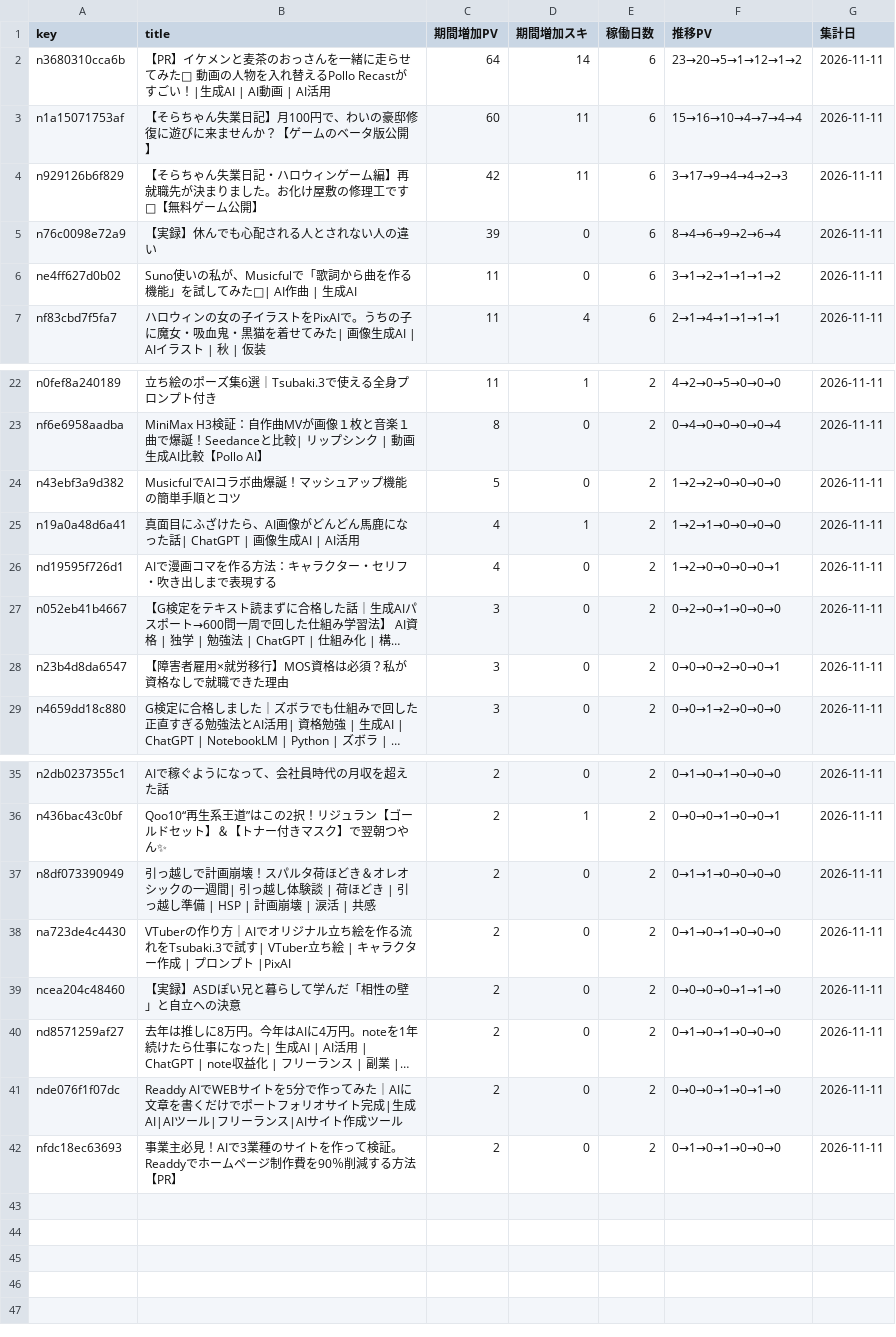
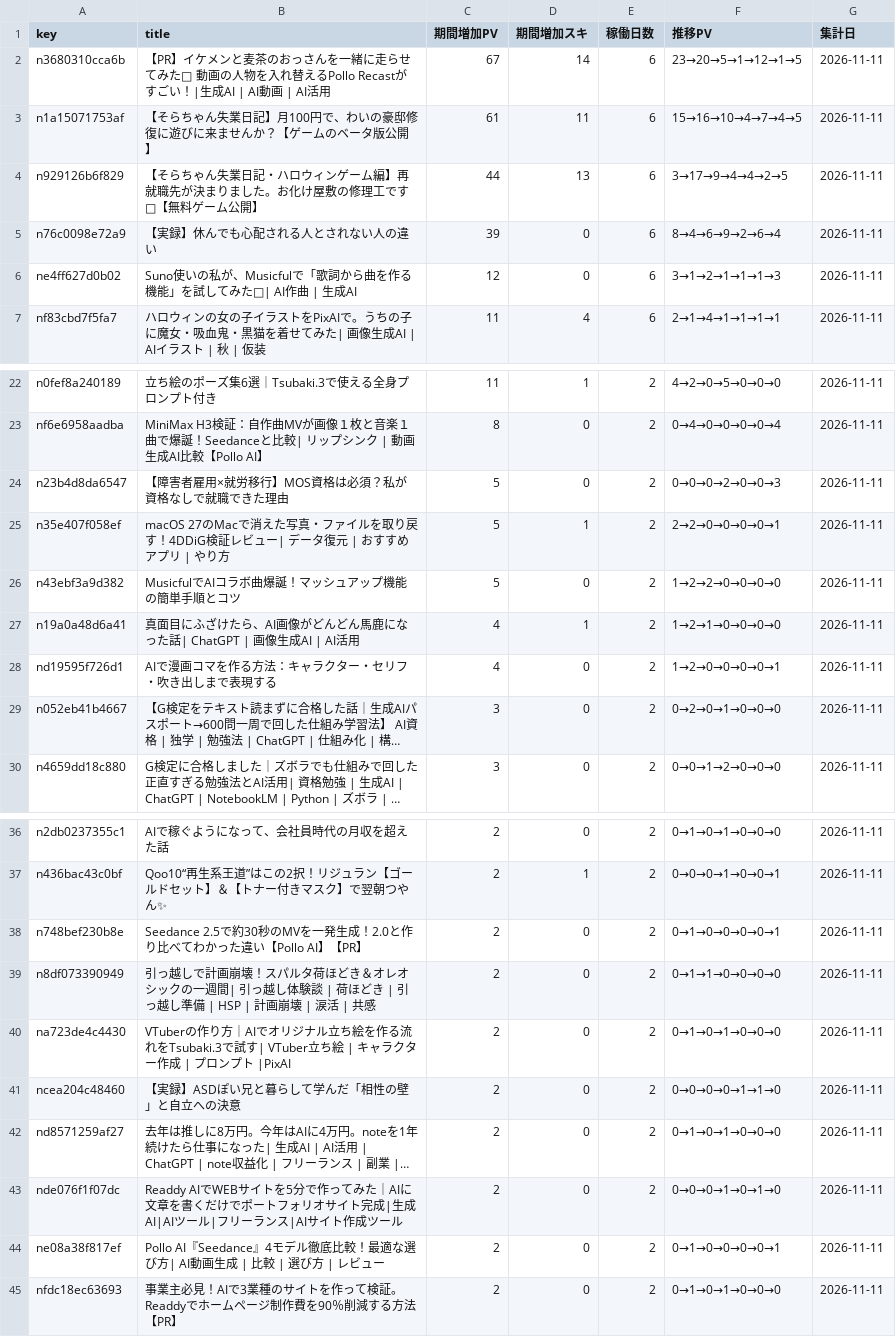
Before and after one commit to coolboylovegirl-byte/note-stats-dashboard, a CSV file: data/asset_articles.csv, drawn as a sheet; only a part is shown, gaps mark what is left out; long unchanged cells end in …; removed rows and columns are numbered as before the commit, all else as after; the diff names each change by its address in the sheet, - before the commit and + after, or states it on an @@ line.

```diff
--- a/data/asset_articles.csv
+++ b/data/asset_articles.csv
-C2 (期間増加PV): 64
+C2 (期間増加PV): 67
-F2 (推移PV): 23→20→5→1→12→1→2
+F2 (推移PV): 23→20→5→1→12→1→5
-C3 (期間増加PV): 60
+C3 (期間増加PV): 61
-F3 (推移PV): 15→16→10→4→7→4→4
+F3 (推移PV): 15→16→10→4→7→4→5
-C4 (期間増加PV): 42
+C4 (期間増加PV): 44
-D4 (期間増加スキ): 11
+D4 (期間増加スキ): 13
-F4 (推移PV): 3→17→9→4→4→2→3
+F4 (推移PV): 3→17→9→4→4→2→5
-C6 (期間増加PV): 11
+C6 (期間増加PV): 12
-F6 (推移PV): 3→1→2→1→1→1→2
+F6 (推移PV): 3→1→2→1→1→1→3
+row 24: n23b4d8da6547 | 【障害者雇用×就労移行】MOS資格は必須？私が資格なしで就職できた理由 | 5 | 0 | 2 | 0→0→0→2→0→0→3 | 2026-11-11
+row 25: n35e407f058ef | macOS 27のMacで消えた写真・ファイルを取り戻す！4DDiG検証レビュー| データ復元 | おすすめアプリ | やり方 | 5 | 1 | 2 | 2→2→0→0→0→0→1 | 2026-11-11
-row 28: n23b4d8da6547 | 【障害者雇用×就労移行】MOS資格は必須？私が資格なしで就職できた理由 | 3 | 0 | 2 | 0→0→0→2→0→0→1 | 2026-11-11
+row 38: n748bef230b8e | Seedance 2.5で約30秒のMVを一発生成！2.0と作り比べてわかった違い【Pollo AI】【PR】 | 2 | 0 | 2 | 0→1→0→0→0→0→1 | 2026-11-11
+row 44: ne08a38f817ef | Pollo AI『Seedance』4モデル徹底比較！最適な選び方| AI動画生成 | 比較 | 選び方 | レビュー | 2 | 0 | 2 | 0→1→0→0→0→0→1 | 2026-11-11
```
Also changed, not shown: data/daily_summary.csv, data/followers.csv, 5 other files.
